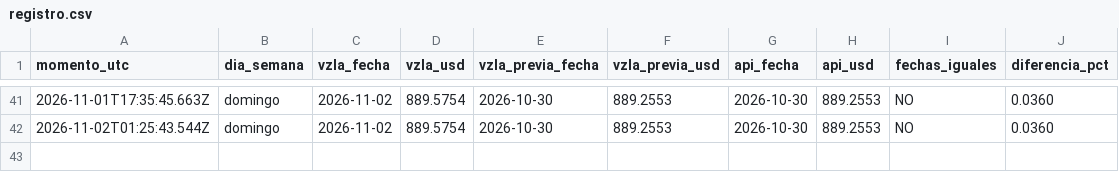
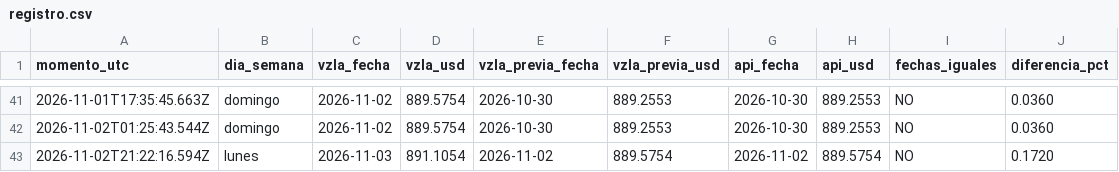
Before and after one commit to josephamselem2-ai/tasa-bcv, a CSV file: datos/registro.csv, drawn as a sheet; only a part is shown, gaps mark what is left out; the diff names each change by its address in the sheet, - before the commit and + after, or states it on an @@ line.

```diff
--- a/datos/registro.csv
+++ b/datos/registro.csv
+row 43: 2026-11-02T21:22:16.594Z | lunes | 2026-11-03 | 891.1054 | 2026-11-02 | 889.5754 | 2026-11-02 | 889.5754 | NO | 0.1720
```
